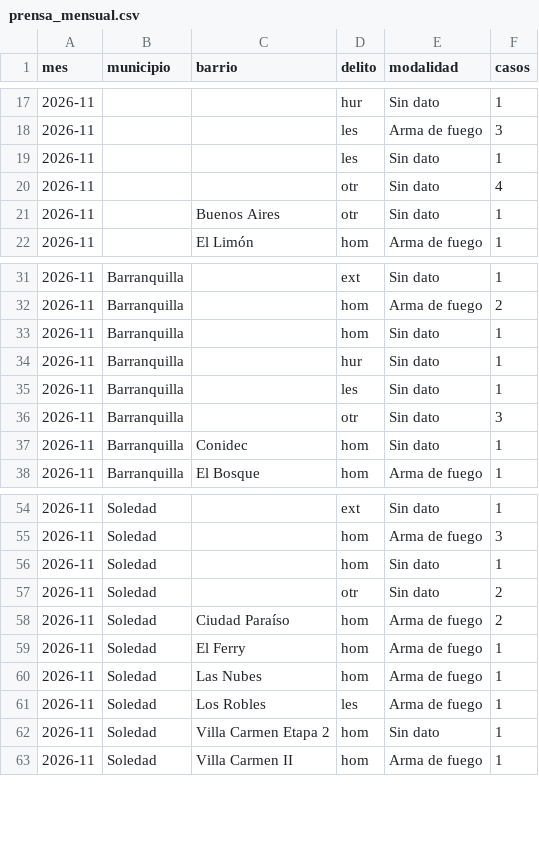
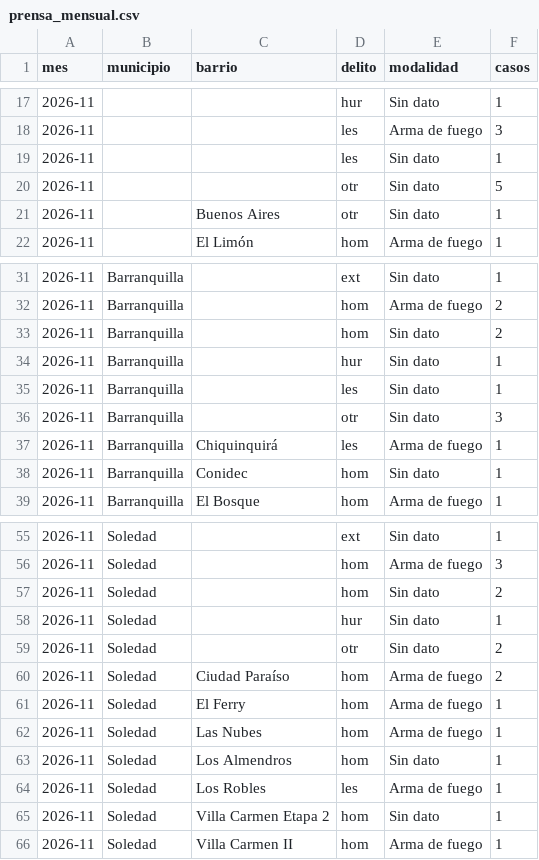
Before and after one commit to servicessigeduca-sudo/observatorio-baq, a CSV file: data/publico/prensa_mensual.csv, drawn as a sheet; only a part is shown, gaps mark what is left out.

```diff
--- a/data/publico/prensa_mensual.csv
+++ b/data/publico/prensa_mensual.csv
@@ -19,3 +19,3 @@ mes,municipio,barrio,delito,modalidad,casos
 2026-11,,,les,Sin dato,1
-2026-11,,,otr,Sin dato,4
+2026-11,,,otr,Sin dato,5
 2026-11,,Buenos Aires,otr,Sin dato,1
@@ -32,3 +32,3 @@ mes,municipio,barrio,delito,modalidad,casos
 2026-11,Barranquilla,,hom,Arma de fuego,2
-2026-11,Barranquilla,,hom,Sin dato,1
+2026-11,Barranquilla,,hom,Sin dato,2
 2026-11,Barranquilla,,hur,Sin dato,1
@@ -36,2 +36,3 @@ mes,municipio,barrio,delito,modalidad,casos
 2026-11,Barranquilla,,otr,Sin dato,3
+2026-11,Barranquilla,Chiquinquirá,les,Arma de fuego,1
 2026-11,Barranquilla,Conidec,hom,Sin dato,1
@@ -55,3 +56,4 @@ mes,municipio,barrio,delito,modalidad,casos
 2026-11,Soledad,,hom,Arma de fuego,3
-2026-11,Soledad,,hom,Sin dato,1
+2026-11,Soledad,,hom,Sin dato,2
+2026-11,Soledad,,hur,Sin dato,1
 2026-11,Soledad,,otr,Sin dato,2
@@ -60,2 +62,3 @@ mes,municipio,barrio,delito,modalidad,casos
 2026-11,Soledad,Las Nubes,hom,Arma de fuego,1
+2026-11,Soledad,Los Almendros,hom,Sin dato,1
 2026-11,Soledad,Los Robles,les,Arma de fuego,1
```
Also changed, not shown: data/publico/prensa_vs_oficial.csv, 19 other files.
